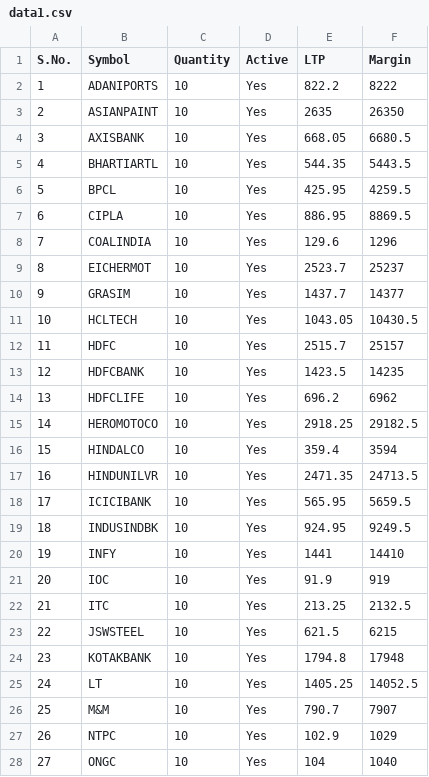
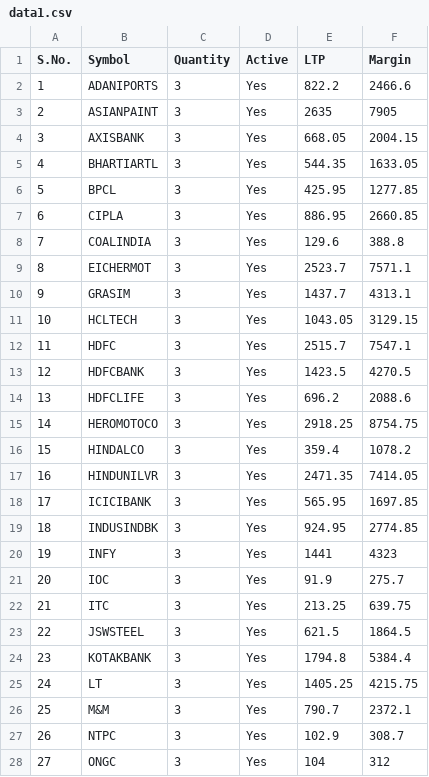
Before and after one commit to yogeshdewangan/nordgainer, a CSV file: data1.csv, drawn as a sheet; only a part is shown; the diff covers the shown part only.

Commit message:
first commit

```diff
--- a/data1.csv
+++ b/data1.csv
@@ -1,28 +1,28 @@
 S.No.,Symbol,Quantity,Active,LTP,Margin
-1,ADANIPORTS,10,Yes,822.2,8222
-2,ASIANPAINT,10,Yes,2635,26350
-3,AXISBANK,10,Yes,668.05,6680.5
-4,BHARTIARTL,10,Yes,544.35,5443.5
-5,BPCL,10,Yes,425.95,4259.5
-6,CIPLA,10,Yes,886.95,8869.5
-7,COALINDIA,10,Yes,129.6,1296
-8,EICHERMOT,10,Yes,2523.7,25237
-9,GRASIM,10,Yes,1437.7,14377
-10,HCLTECH,10,Yes,1043.05,10430.5
-11,HDFC,10,Yes,2515.7,25157
-12,HDFCBANK,10,Yes,1423.5,14235
-13,HDFCLIFE,10,Yes,696.2,6962
-14,HEROMOTOCO,10,Yes,2918.25,29182.5
-15,HINDALCO,10,Yes,359.4,3594
-16,HINDUNILVR,10,Yes,2471.35,24713.5
-17,ICICIBANK,10,Yes,565.95,5659.5
-18,INDUSINDBK,10,Yes,924.95,9249.5
-19,INFY,10,Yes,1441,14410
-20,IOC,10,Yes,91.9,919
-21,ITC,10,Yes,213.25,2132.5
-22,JSWSTEEL,10,Yes,621.5,6215
-23,KOTAKBANK,10,Yes,1794.8,17948
-24,LT,10,Yes,1405.25,14052.5
-25,M&M,10,Yes,790.7,7907
-26,NTPC,10,Yes,102.9,1029
-27,ONGC,10,Yes,104,1040
+1,ADANIPORTS,3,Yes,822.2,2466.6
+2,ASIANPAINT,3,Yes,2635,7905
+3,AXISBANK,3,Yes,668.05,2004.15
+4,BHARTIARTL,3,Yes,544.35,1633.05
+5,BPCL,3,Yes,425.95,1277.85
+6,CIPLA,3,Yes,886.95,2660.85
+7,COALINDIA,3,Yes,129.6,388.8
+8,EICHERMOT,3,Yes,2523.7,7571.1
+9,GRASIM,3,Yes,1437.7,4313.1
+10,HCLTECH,3,Yes,1043.05,3129.15
+11,HDFC,3,Yes,2515.7,7547.1
+12,HDFCBANK,3,Yes,1423.5,4270.5
+13,HDFCLIFE,3,Yes,696.2,2088.6
+14,HEROMOTOCO,3,Yes,2918.25,8754.75
+15,HINDALCO,3,Yes,359.4,1078.2
+16,HINDUNILVR,3,Yes,2471.35,7414.05
+17,ICICIBANK,3,Yes,565.95,1697.85
+18,INDUSINDBK,3,Yes,924.95,2774.85
+19,INFY,3,Yes,1441,4323
+20,IOC,3,Yes,91.9,275.7
+21,ITC,3,Yes,213.25,639.75
+22,JSWSTEEL,3,Yes,621.5,1864.5
+23,KOTAKBANK,3,Yes,1794.8,5384.4
+24,LT,3,Yes,1405.25,4215.75
+25,M&M,3,Yes,790.7,2372.1
+26,NTPC,3,Yes,102.9,308.7
+27,ONGC,3,Yes,104,312
```
Also changed, not shown: 26 edited cells elsewhere in this file.
